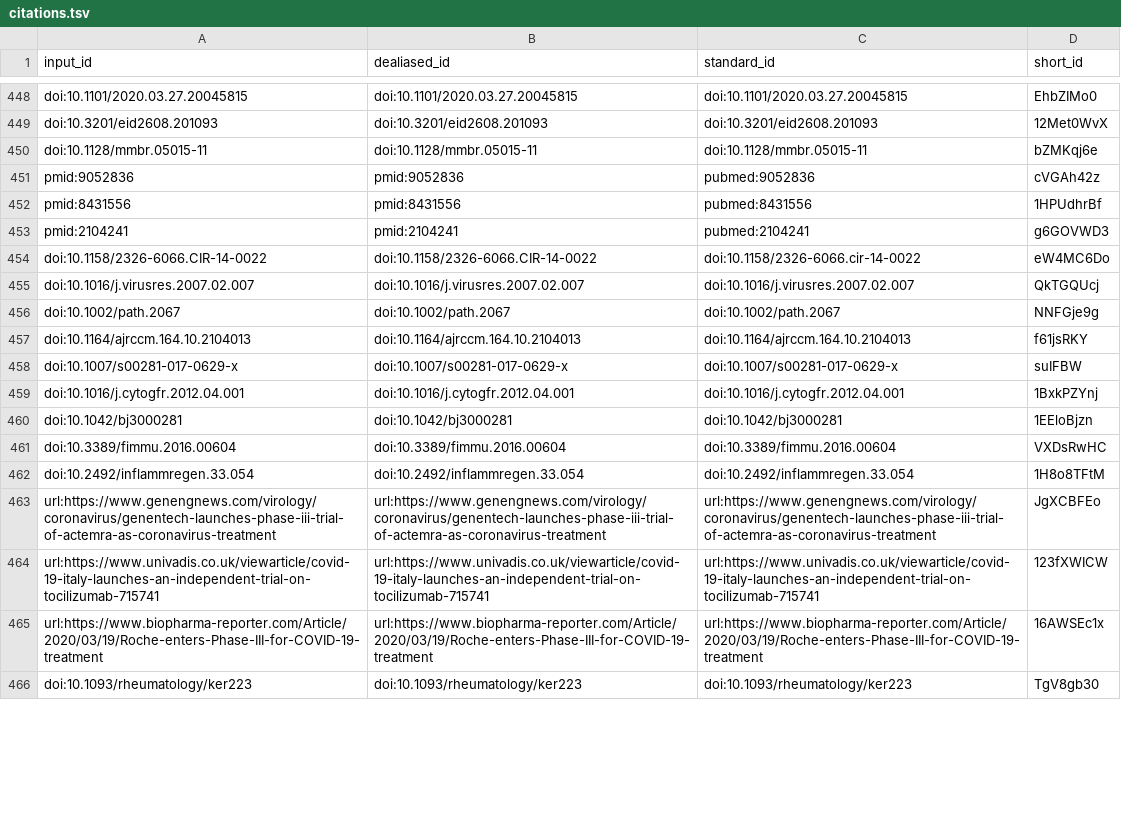
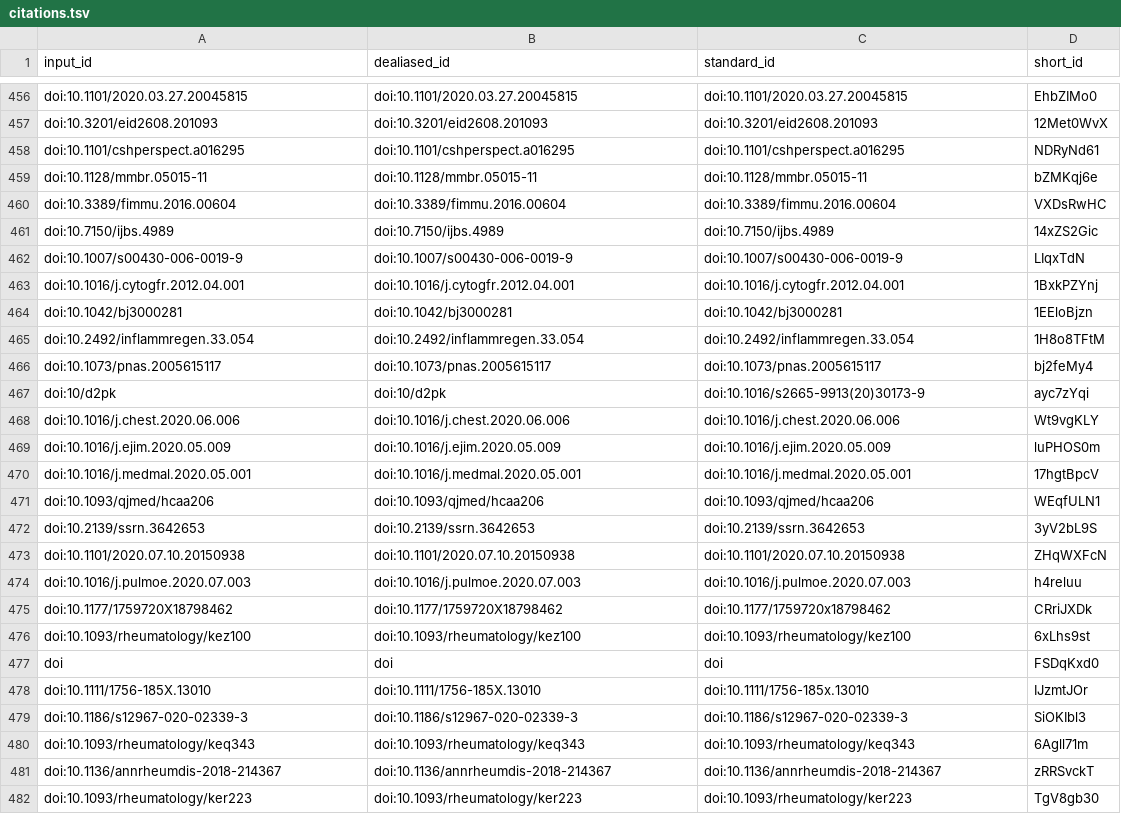
Before and after one commit to greenelab/covid19-review, a TSV file: citations.tsv, drawn as a sheet; only a part is shown, gaps mark what is left out; the diff covers the shown part only.

```diff
--- a/citations.tsv
+++ b/citations.tsv
@@ -449,18 +457,26 @@ doi:10.1101/2020.03.27.20045815	doi:10.1101/2020.03.27.20045815	doi:10.1101/2020
 doi:10.3201/eid2608.201093	doi:10.3201/eid2608.201093	doi:10.3201/eid2608.201093	12Met0WvX
+doi:10.1101/cshperspect.a016295	doi:10.1101/cshperspect.a016295	doi:10.1101/cshperspect.a016295	NDRyNd61
 doi:10.1128/mmbr.05015-11	doi:10.1128/mmbr.05015-11	doi:10.1128/mmbr.05015-11	bZMKqj6e
-pmid:9052836	pmid:9052836	pubmed:9052836	cVGAh42z
-pmid:8431556	pmid:8431556	pubmed:8431556	1HPUdhrBf
-pmid:2104241	pmid:2104241	pubmed:2104241	g6GOVWD3
-doi:10.1158/2326-6066.CIR-14-0022	doi:10.1158/2326-6066.CIR-14-0022	doi:10.1158/2326-6066.cir-14-0022	eW4MC6Do
-doi:10.1016/j.virusres.2007.02.007	doi:10.1016/j.virusres.2007.02.007	doi:10.1016/j.virusres.2007.02.007	QkTGQUcj
-doi:10.1002/path.2067	doi:10.1002/path.2067	doi:10.1002/path.2067	NNFGje9g
-doi:10.1164/ajrccm.164.10.2104013	doi:10.1164/ajrccm.164.10.2104013	doi:10.1164/ajrccm.164.10.2104013	f61jsRKY
-doi:10.1007/s00281-017-0629-x	doi:10.1007/s00281-017-0629-x	doi:10.1007/s00281-017-0629-x	suIFBW
+doi:10.3389/fimmu.2016.00604	doi:10.3389/fimmu.2016.00604	doi:10.3389/fimmu.2016.00604	VXDsRwHC
+doi:10.7150/ijbs.4989	doi:10.7150/ijbs.4989	doi:10.7150/ijbs.4989	14xZS2Gic
+doi:10.1007/s00430-006-0019-9	doi:10.1007/s00430-006-0019-9	doi:10.1007/s00430-006-0019-9	LIqxTdN
 doi:10.1016/j.cytogfr.2012.04.001	doi:10.1016/j.cytogfr.2012.04.001	doi:10.1016/j.cytogfr.2012.04.001	1BxkPZYnj
 doi:10.1042/bj3000281	doi:10.1042/bj3000281	doi:10.1042/bj3000281	1EEloBjzn
-doi:10.3389/fimmu.2016.00604	doi:10.3389/fimmu.2016.00604	doi:10.3389/fimmu.2016.00604	VXDsRwHC
 doi:10.2492/inflammregen.33.054	doi:10.2492/inflammregen.33.054	doi:10.2492/inflammregen.33.054	1H8o8TFtM
-url:https://www.genengnews.com/virology/coronavirus/genentech-launches-phase-iii-trial-of-actemra-as-coronavirus-treatment	url:https://www.genengnews.com/virology/coronavirus/genentech-launches-phase-iii-trial-of-actemra-as-coronavirus-treatment	url:https://www.genengnews.com/virology/coronavirus/genentech-launches-phase-iii-trial-of-actemra-as-coronavirus-treatment	JgXCBFEo
-url:https://www.univadis.co.uk/viewarticle/covid-19-italy-launches-an-independent-trial-on-tocilizumab-715741	url:https://www.univadis.co.uk/viewarticle/covid-19-italy-launches-an-independent-trial-on-tocilizumab-715741	url:https://www.univadis.co.uk/viewarticle/covid-19-italy-launches-an-independent-trial-on-tocilizumab-715741	123fXWICW
-url:https://www.biopharma-reporter.com/Article/2020/03/19/Roche-enters-Phase-III-for-COVID-19-treatment	url:https://www.biopharma-reporter.com/Article/2020/03/19/Roche-enters-Phase-III-for-COVID-19-treatment	url:https://www.biopharma-reporter.com/Article/2020/03/19/Roche-enters-Phase-III-for-COVID-19-treatment	16AWSEc1x
+doi:10.1073/pnas.2005615117	doi:10.1073/pnas.2005615117	doi:10.1073/pnas.2005615117	bj2feMy4
+doi:10/d2pk	doi:10/d2pk	doi:10.1016/s2665-9913(20)30173-9	ayc7zYqi
+doi:10.1016/j.chest.2020.06.006	doi:10.1016/j.chest.2020.06.006	doi:10.1016/j.chest.2020.06.006	Wt9vgKLY
+doi:10.1016/j.ejim.2020.05.009	doi:10.1016/j.ejim.2020.05.009	doi:10.1016/j.ejim.2020.05.009	luPHOS0m
+doi:10.1016/j.medmal.2020.05.001	doi:10.1016/j.medmal.2020.05.001	doi:10.1016/j.medmal.2020.05.001	17hgtBpcV
+doi:10.1093/qjmed/hcaa206	doi:10.1093/qjmed/hcaa206	doi:10.1093/qjmed/hcaa206	WEqfULN1
+doi:10.2139/ssrn.3642653	doi:10.2139/ssrn.3642653	doi:10.2139/ssrn.3642653	3yV2bL9S
+doi:10.1101/2020.07.10.20150938	doi:10.1101/2020.07.10.20150938	doi:10.1101/2020.07.10.20150938	ZHqWXFcN
+doi:10.1016/j.pulmoe.2020.07.003	doi:10.1016/j.pulmoe.2020.07.003	doi:10.1016/j.pulmoe.2020.07.003	h4reluu
+doi:10.1177/1759720X18798462	doi:10.1177/1759720X18798462	doi:10.1177/1759720x18798462	CRriJXDk
+doi:10.1093/rheumatology/kez100	doi:10.1093/rheumatology/kez100	doi:10.1093/rheumatology/kez100	6xLhs9st
+doi	doi	doi	FSDqKxd0
+doi:10.1111/1756-185X.13010	doi:10.1111/1756-185X.13010	doi:10.1111/1756-185x.13010	IJzmtJOr
+doi:10.1186/s12967-020-02339-3	doi:10.1186/s12967-020-02339-3	doi:10.1186/s12967-020-02339-3	SiOKIbl3
+doi:10.1093/rheumatology/keq343	doi:10.1093/rheumatology/keq343	doi:10.1093/rheumatology/keq343	6Agll71m
+doi:10.1136/annrheumdis-2018-214367	doi:10.1136/annrheumdis-2018-214367	doi:10.1136/annrheumdis-2018-214367	zRRSvckT
 doi:10.1093/rheumatology/ker223	doi:10.1093/rheumatology/ker223	doi:10.1093/rheumatology/ker223	TgV8gb30
```
Also changed, not shown: 3 added rows and 1 removed row elsewhere in this file, sources_cross_reference.tsv, 6 other files.
